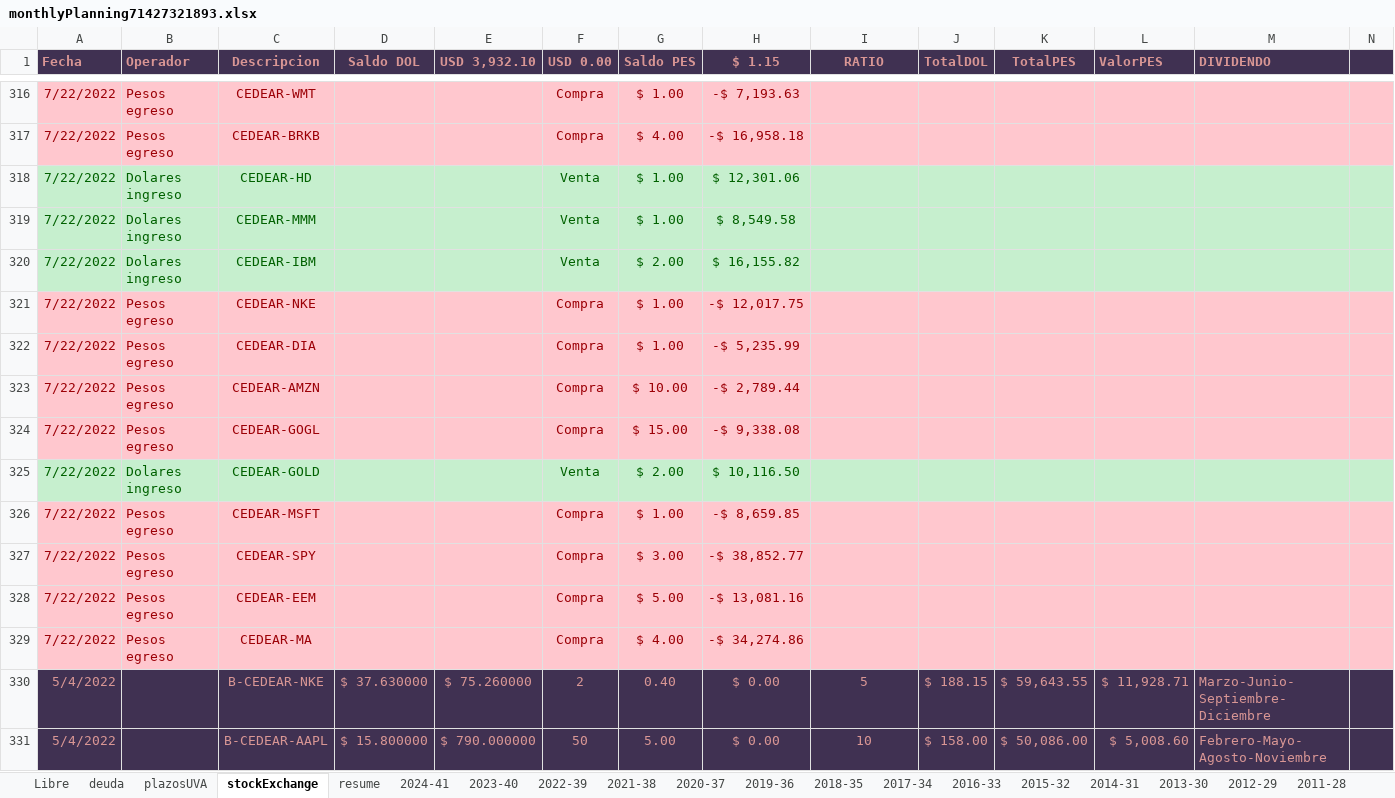
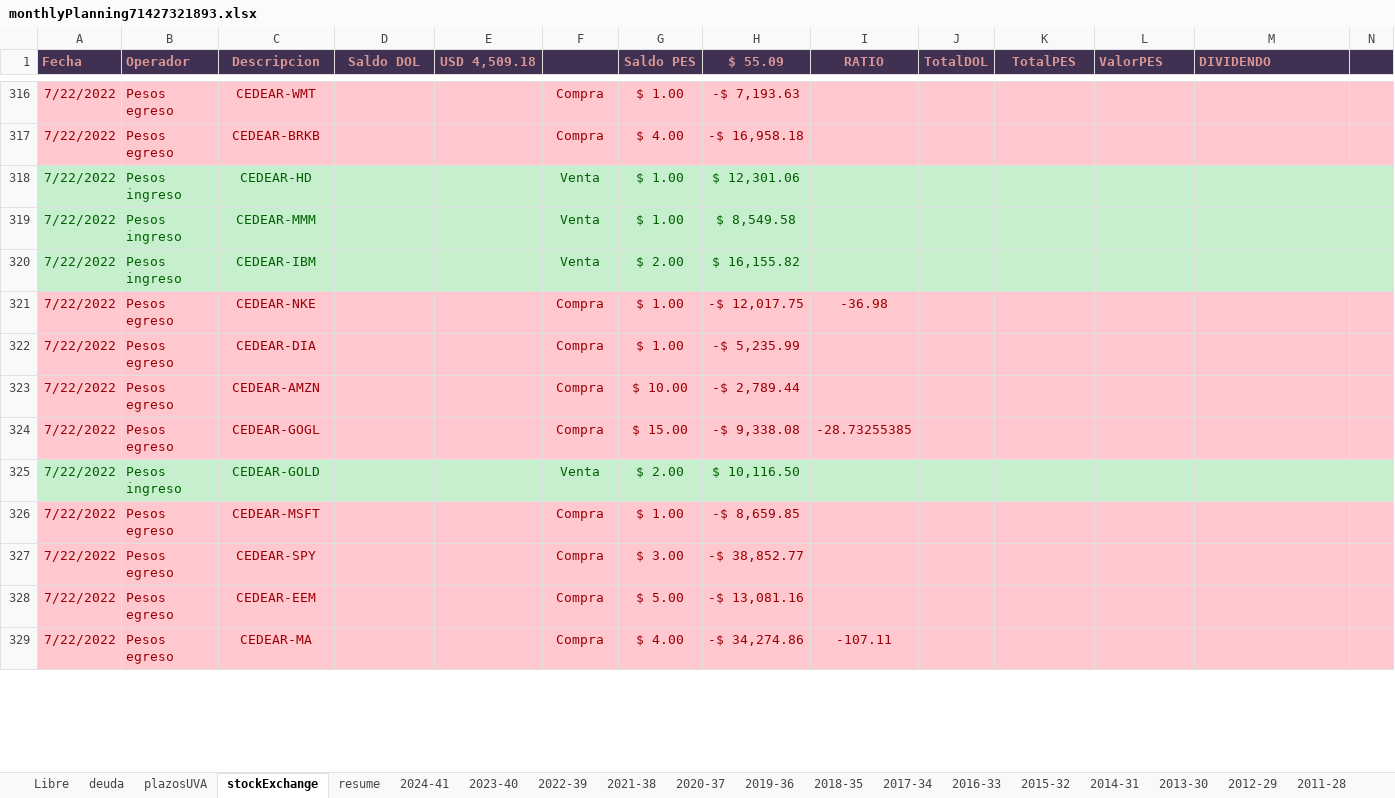
Before and after one commit to andresGitDev/private, an Excel workbook: personalAccounts/monthlyPlanning71427321893.xlsx, sheet stockExchange, drawn as a sheet; only a part is shown, gaps mark what is left out; values as stored, in another font and other column widths than the file's, no borders; conditional formats not drawn; removed rows and columns are numbered as before the commit, all else as after; the diff covers the shown part only; the diff names each change by its address in the sheet, - before the commit and + after, or states it on an @@ line.

```diff
--- a/personalAccounts/monthlyPlanning71427321893.xlsx (sheet stockExchange)
+++ b/personalAccounts/monthlyPlanning71427321893.xlsx (sheet stockExchange)
-E1: USD 3,932.10
+E1: USD 4,509.18
-F1: USD 0.00
+F1: (empty)
-H1: $ 1.15
+H1: $ 55.09
-B318:B320 (Operador): Dolares ingreso
+B318:B320 (Operador): Pesos ingreso
-I321 (RATIO): (empty)
+I321 (RATIO): -36.98
-I324 (RATIO): (empty)
+I324 (RATIO): -28.73255385
-B325 (Operador): Dolares ingreso
+B325 (Operador): Pesos ingreso
-I329 (RATIO): (empty)
+I329 (RATIO): -107.11
-row 330: 5/4/2022 | 0 | B-CEDEAR-NKE | $ 37.630000 | $ 75.260000 | 2 | 0.40 | $ 0.00 | 5 | $ 188.15 | $ 59,643.55 | $ 11,928.71 | Marzo-Junio-Septiembre-Diciembre
-row 331: 5/4/2022 | 0 | B-CEDEAR-AAPL | $ 15.800000 | $ 790.000000 | 50 | 5.00 | $ 0.00 | 10 | $ 158.00 | $ 50,086.00 | $ 5,008.60 | Febrero-Mayo-Agosto-Noviembre
```
Also changed, not shown: 82 added rows, 35 removed rows, 16 edited cells and cell formats elsewhere in this sheet, sheet resume, sheet 2022-39, sheet plazosUVA, sheet deuda, sheet 2024-41, sheet 2023-40, 2 more sheets, formulas that keep their value, charts or pictures, 3 other files.
